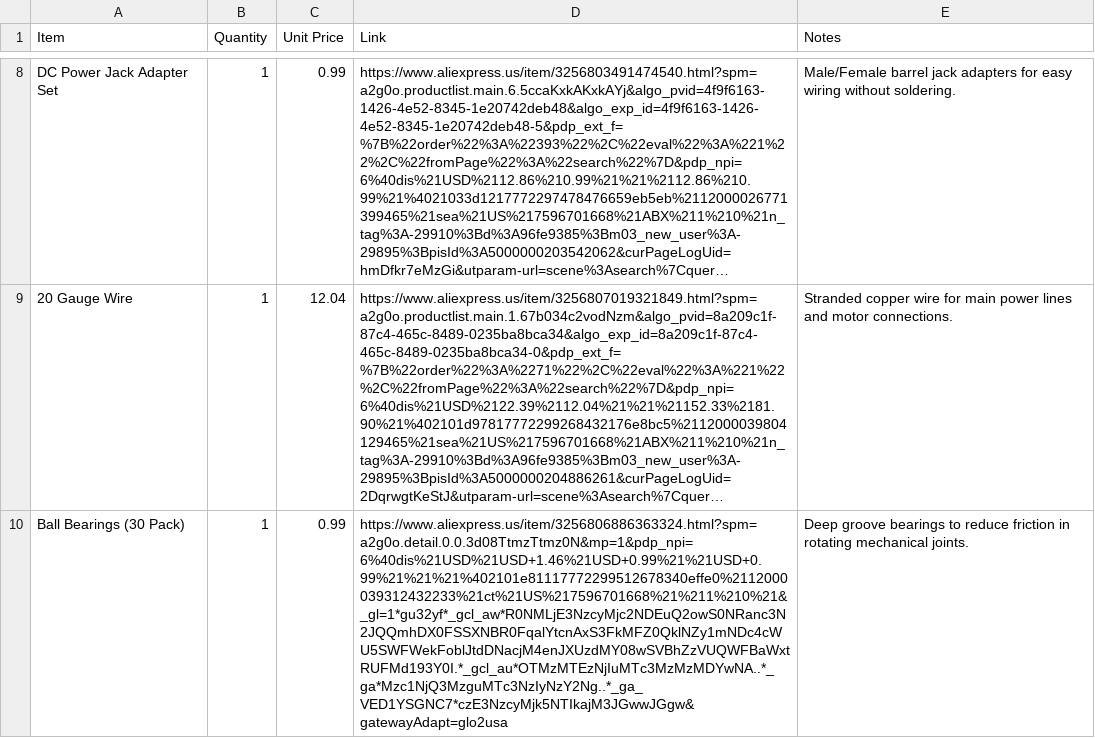
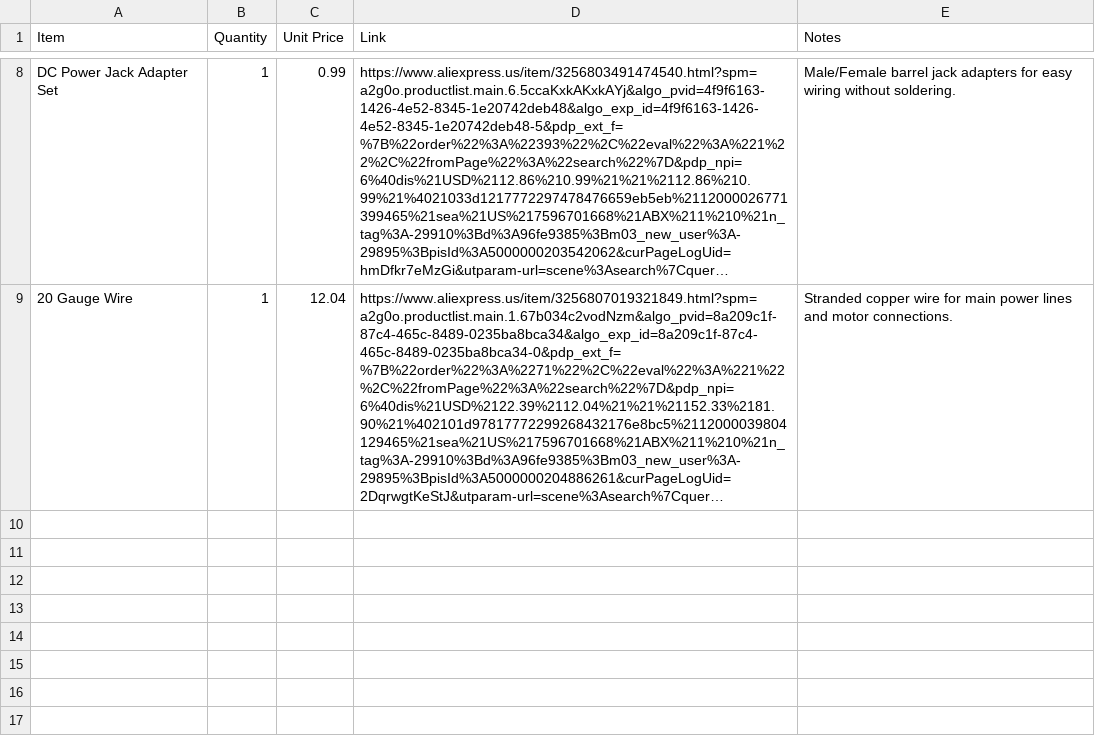
Before and after one commit to valuablelegend1-a11y/ARC-3, a CSV file: BOM.csv, drawn as a sheet; only a part is shown, gaps mark what is left out; long unchanged cells end in …; the diff names each change by its address in the sheet, - before the commit and + after, or states it on an @@ line.

Commit message:
Update BOM.csv

```diff
--- a/BOM.csv
+++ b/BOM.csv
-row 10: Ball Bearings (30 Pack) | 1 | 0.99 | https://www.aliexpress.us/item/3256806886363324.html?spm=a2g0o.detail.0.0.3d08TtmzTtmz0N&mp=1&pdp_npi=6%40dis%21USD%21USD+1.46%21USD+0.99%21%21USD+0.99%21%21%21%402101e81117772299512678340effe0%2112000039312432233%21ct%21US%217596701668%21%211%210%21&_gl=1*gu32yf*_gcl_aw*R0NMLjE3NzcyMjc2NDEuQ2owS0NRanc3N2JQQmhDX0FSSXNBR0FqalYtcnAxS3FkMFZ0QklNZy1mNDc4cWU5SWFWekFoblJtdDNacjM4enJXUzdMY08wSVBhZzVUQWFBaWxtRUFMd193Y0I.*_gcl_au*OTMzMTEzNjIuMTc3MzMzMDYwNA..*_ga*Mzc1NjQ3MzguMTc3NzIyNzY2Ng..*_ga_VED1YSGNC7*czE3NzcyMjk5NTIkajM3JGwwJGgw&gatewayAdapt=glo2usa | Deep groove bearings to reduce friction in rotating mechanical joints.
```
